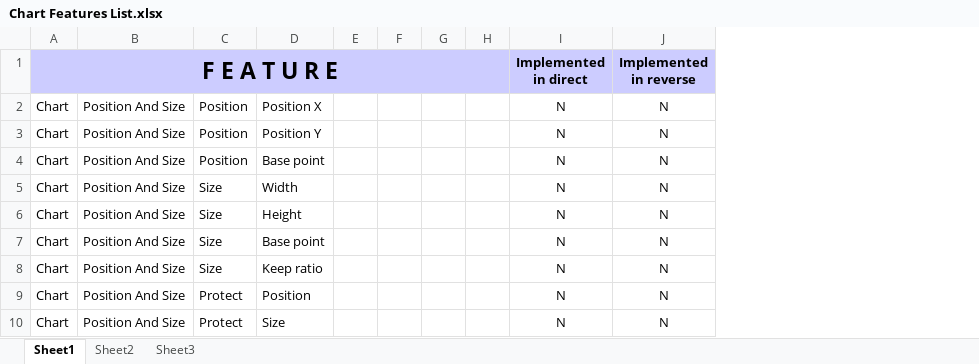
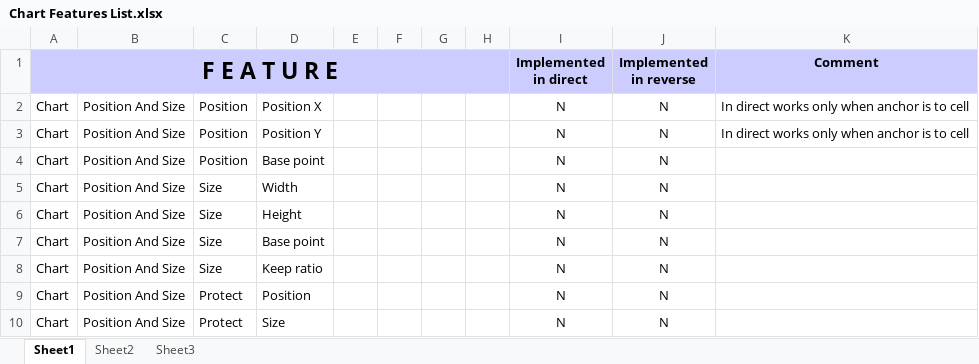
Before and after one commit to svn2github/zlib123, an Excel workbook: docs/Developer documentation/Chart Features List.xlsx, sheet Sheet1, drawn as a sheet; only a part is shown; values as stored, in another font and other column widths than the file's, no borders; conditional formats not drawn; the diff names each change by its address in the sheet, - before the commit and + after, or states it on an @@ line.

Commit message:
Chart features list update
git-svn-id: http://svn.code.sf.net/p/odf-converter/code/trunk@2652 24c45a59-3718-0410-950f-d1d872dd8675

```diff
--- a/docs/Developer documentation/Chart Features List.xlsx (sheet Sheet1)
+++ b/docs/Developer documentation/Chart Features List.xlsx (sheet Sheet1)
+column K, rows 1-3: Comment | In direct works only when anchor is to cell | In direct works only when anchor is to cell
```
